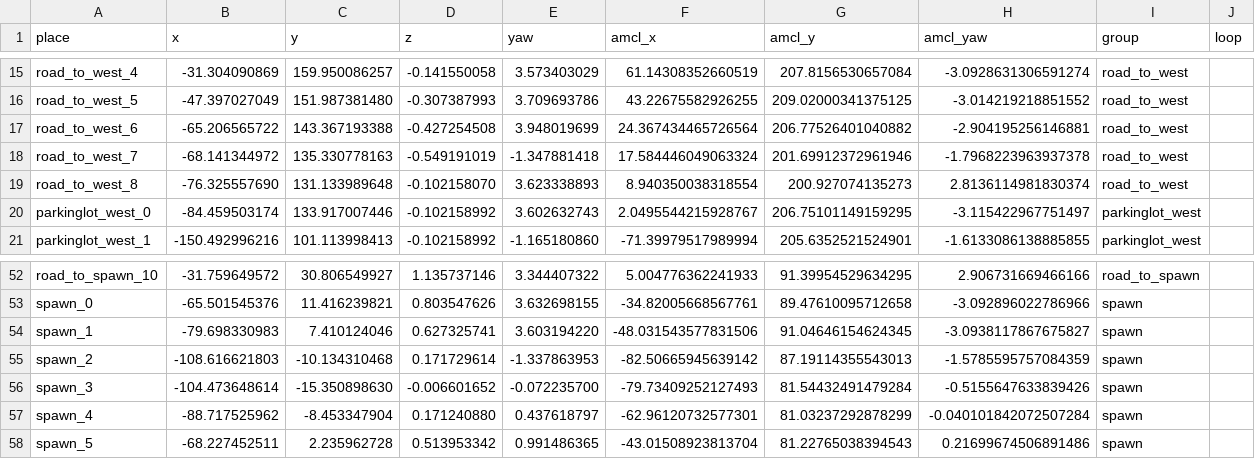
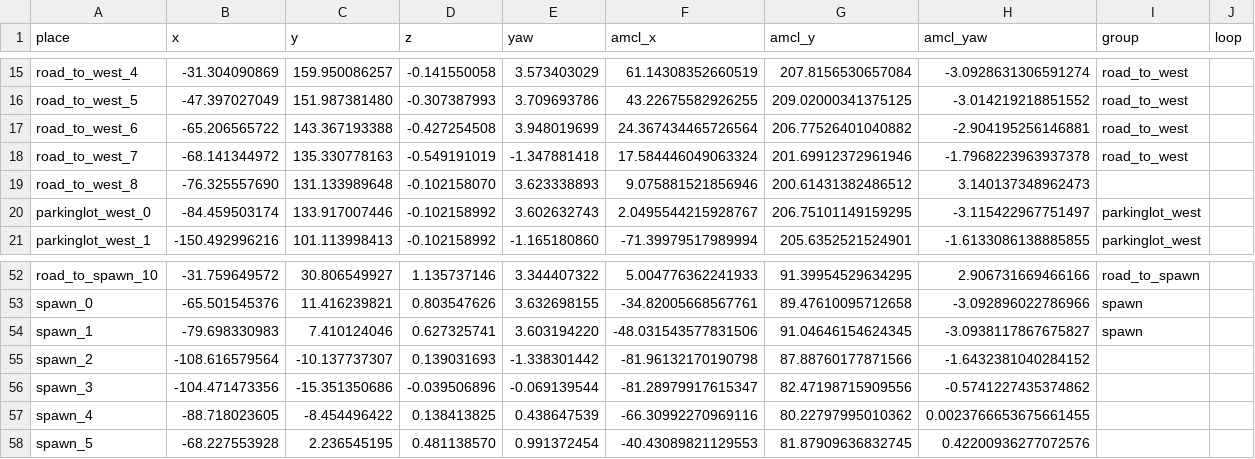
Before and after one commit to Lobbeb/Master_Thesis, a CSV file: maps/waypoints_baylands_groups.csv, drawn as a sheet; only a part is shown, gaps mark what is left out; the diff covers the shown part only.

```diff
--- a/maps/waypoints_baylands_groups.csv
+++ b/maps/waypoints_baylands_groups.csv
@@ -18,3 +18,3 @@ road_to_west_6,-65.206565722,143.367193388,-0.427254508,3.948019699,24.367434465
 road_to_west_7,-68.141344972,135.330778163,-0.549191019,-1.347881418,17.584446049063324,201.69912372961946,-1.7968223963937378,road_to_west,
-road_to_west_8,-76.325557690,131.133989648,-0.102158070,3.623338893,8.940350038318554,200.927074135273,2.8136114981830374,road_to_west,
+road_to_west_8,-76.325557690,131.133989648,-0.102158070,3.623338893,9.075881521856946,200.61431382486512,3.140137348962473,,
 parkinglot_west_0,-84.459503174,133.917007446,-0.102158992,3.602632743,2.0495544215928767,206.75101149159295,-3.115422967751497,parkinglot_west,
@@ -54,5 +54,5 @@ spawn_0,-65.501545376,11.416239821,0.803547626,3.632698155,-34.82005668567761,89
 spawn_1,-79.698330983,7.410124046,0.627325741,3.603194220,-48.031543577831506,91.04646154624345,-3.0938117867675827,spawn,
-spawn_2,-108.616621803,-10.134310468,0.171729614,-1.337863953,-82.50665945639142,87.19114355543013,-1.5785595757084359,spawn,
-spawn_3,-104.473648614,-15.350898630,-0.006601652,-0.072235700,-79.73409252127493,81.54432491479284,-0.5155647633839426,spawn,
-spawn_4,-88.717525962,-8.453347904,0.171240880,0.437618797,-62.96120732577301,81.03237292878299,-0.040101842072507284,spawn,
-spawn_5,-68.227452511,2.235962728,0.513953342,0.991486365,-43.01508923813704,81.22765038394543,0.21699674506891486,spawn,
+spawn_2,-108.616579564,-10.137737307,0.139031693,-1.338301442,-81.96132170190798,87.88760177871566,-1.6432381040284152,,
+spawn_3,-104.471473356,-15.351350686,-0.039506896,-0.069139544,-81.28979917615347,82.47198715909556,-0.5741227435374862,,
+spawn_4,-88.718023605,-8.454496422,0.138413825,0.438647539,-66.30992270969116,80.22797995010362,0.0023766653675661455,,
+spawn_5,-68.227553928,2.236545195,0.481138570,0.991372454,-40.43089821129553,81.87909636832745,0.42200936277072576,,
```
Also changed, not shown: 32 edited cells elsewhere in this file, maps/waypoints_baylands_groups_backup.csv, 31 other files.
